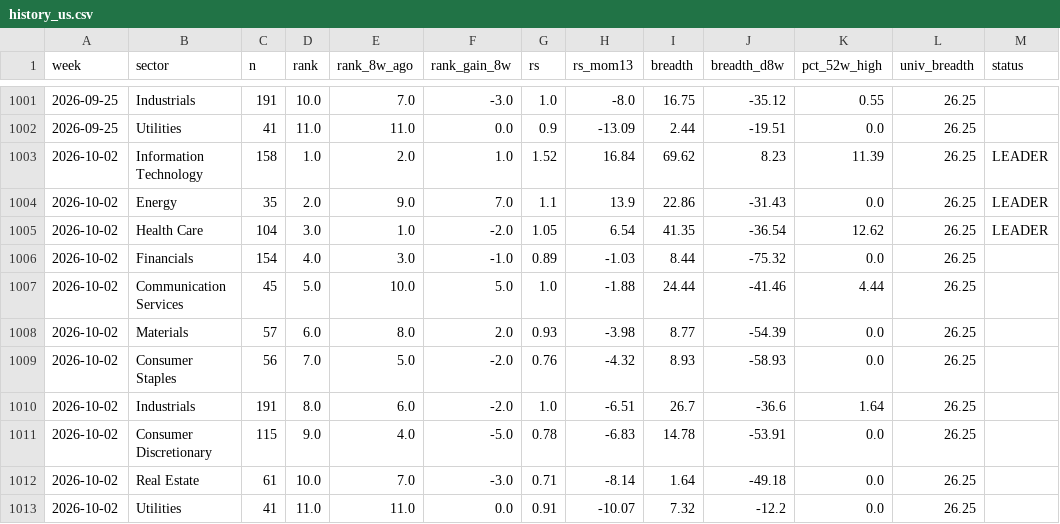
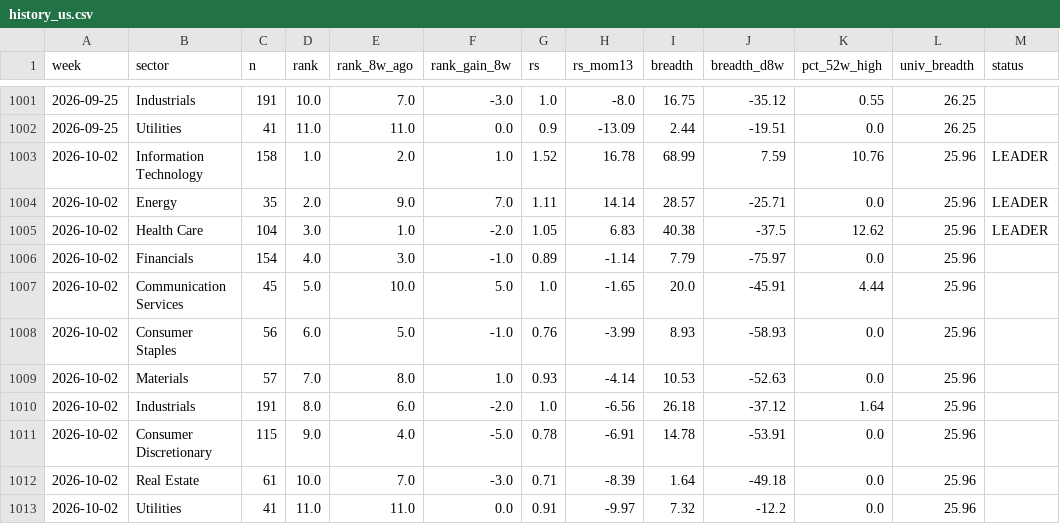
Before and after one commit to BackupBackupFede/ROTATION, a CSV file: history_us.csv, drawn as a sheet; only a part is shown, gaps mark what is left out; the diff covers the shown part only.

```diff
--- a/history_us.csv
+++ b/history_us.csv
@@ -1002,12 +1002,12 @@
 2026-09-25,Utilities,41,11.0,11.0,0.0,0.9,-13.09,2.44,-19.51,0.0,26.25,
-2026-10-02,Information Technology,158,1.0,2.0,1.0,1.52,16.84,69.62,8.23,11.39,26.25,LEADER
-2026-10-02,Energy,35,2.0,9.0,7.0,1.1,13.9,22.86,-31.43,0.0,26.25,LEADER
-2026-10-02,Health Care,104,3.0,1.0,-2.0,1.05,6.54,41.35,-36.54,12.62,26.25,LEADER
-2026-10-02,Financials,154,4.0,3.0,-1.0,0.89,-1.03,8.44,-75.32,0.0,26.25,
-2026-10-02,Communication Services,45,5.0,10.0,5.0,1.0,-1.88,24.44,-41.46,4.44,26.25,
-2026-10-02,Materials,57,6.0,8.0,2.0,0.93,-3.98,8.77,-54.39,0.0,26.25,
-2026-10-02,Consumer Staples,56,7.0,5.0,-2.0,0.76,-4.32,8.93,-58.93,0.0,26.25,
-2026-10-02,Industrials,191,8.0,6.0,-2.0,1.0,-6.51,26.7,-36.6,1.64,26.25,
-2026-10-02,Consumer Discretionary,115,9.0,4.0,-5.0,0.78,-6.83,14.78,-53.91,0.0,26.25,
-2026-10-02,Real Estate,61,10.0,7.0,-3.0,0.71,-8.14,1.64,-49.18,0.0,26.25,
-2026-10-02,Utilities,41,11.0,11.0,0.0,0.91,-10.07,7.32,-12.2,0.0,26.25,
+2026-10-02,Information Technology,158,1.0,2.0,1.0,1.52,16.78,68.99,7.59,10.76,25.96,LEADER
+2026-10-02,Energy,35,2.0,9.0,7.0,1.11,14.14,28.57,-25.71,0.0,25.96,LEADER
+2026-10-02,Health Care,104,3.0,1.0,-2.0,1.05,6.83,40.38,-37.5,12.62,25.96,LEADER
+2026-10-02,Financials,154,4.0,3.0,-1.0,0.89,-1.14,7.79,-75.97,0.0,25.96,
+2026-10-02,Communication Services,45,5.0,10.0,5.0,1.0,-1.65,20.0,-45.91,4.44,25.96,
+2026-10-02,Consumer Staples,56,6.0,5.0,-1.0,0.76,-3.99,8.93,-58.93,0.0,25.96,
+2026-10-02,Materials,57,7.0,8.0,1.0,0.93,-4.14,10.53,-52.63,0.0,25.96,
+2026-10-02,Industrials,191,8.0,6.0,-2.0,1.0,-6.56,26.18,-37.12,1.64,25.96,
+2026-10-02,Consumer Discretionary,115,9.0,4.0,-5.0,0.78,-6.91,14.78,-53.91,0.0,25.96,
+2026-10-02,Real Estate,61,10.0,7.0,-3.0,0.71,-8.39,1.64,-49.18,0.0,25.96,
+2026-10-02,Utilities,41,11.0,11.0,0.0,0.91,-9.97,7.32,-12.2,0.0,25.96,
```
Also changed, not shown: 9 edited cells elsewhere in this file, history_fr.csv, 2 other files.
